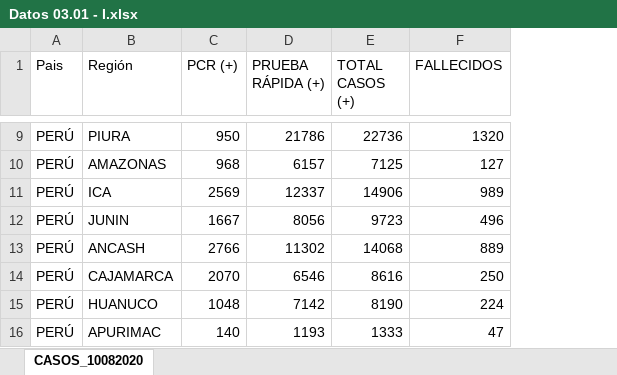
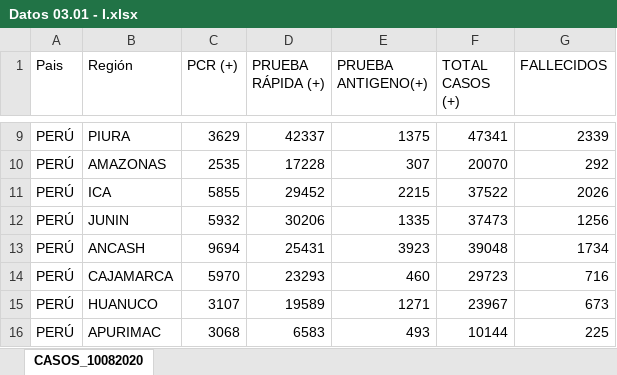
Before and after one commit to jeguns/EP1053, an Excel workbook: Datos 03.01 - I.xlsx, sheet CASOS_10082020, drawn as a sheet; only a part is shown, gaps mark what is left out; values as stored, in another font and other column widths than the file's, no borders; addresses are those after the commit; the diff covers the shown part only; the diff names each change by its address in the sheet, - before the commit and + after, or states it on an @@ line.

```diff
--- a/Datos 03.01 - I.xlsx (sheet CASOS_10082020)
+++ b/Datos 03.01 - I.xlsx (sheet CASOS_10082020)
+column E (PRUEBA ANTIGENO(+)), rows 9-16: 1375 | 307 | 2215 | 1335 | 3923 | 460 | 1271 | 493
-C9 (PCR (+)): 950
+C9 (PCR (+)): 3629
-D9 (PRUEBA RÁPIDA (+)): 21786
+D9 (PRUEBA RÁPIDA (+)): 42337
-F9 (TOTAL CASOS (+)): 22736
+F9 (TOTAL CASOS (+)): 47341
-G9 (FALLECIDOS): 1320
+G9 (FALLECIDOS): 2339
-C10 (PCR (+)): 968
+C10 (PCR (+)): 2535
-D10 (PRUEBA RÁPIDA (+)): 6157
+D10 (PRUEBA RÁPIDA (+)): 17228
-F10 (TOTAL CASOS (+)): 7125
+F10 (TOTAL CASOS (+)): 20070
-G10 (FALLECIDOS): 127
+G10 (FALLECIDOS): 292
-C11 (PCR (+)): 2569
+C11 (PCR (+)): 5855
-D11 (PRUEBA RÁPIDA (+)): 12337
+D11 (PRUEBA RÁPIDA (+)): 29452
-F11 (TOTAL CASOS (+)): 14906
+F11 (TOTAL CASOS (+)): 37522
-G11 (FALLECIDOS): 989
+G11 (FALLECIDOS): 2026
-C12 (PCR (+)): 1667
+C12 (PCR (+)): 5932
-D12 (PRUEBA RÁPIDA (+)): 8056
+D12 (PRUEBA RÁPIDA (+)): 30206
-F12 (TOTAL CASOS (+)): 9723
+F12 (TOTAL CASOS (+)): 37473
-G12 (FALLECIDOS): 496
+G12 (FALLECIDOS): 1256
-C13 (PCR (+)): 2766
+C13 (PCR (+)): 9694
-D13 (PRUEBA RÁPIDA (+)): 11302
+D13 (PRUEBA RÁPIDA (+)): 25431
-F13 (TOTAL CASOS (+)): 14068
+F13 (TOTAL CASOS (+)): 39048
-G13 (FALLECIDOS): 889
+G13 (FALLECIDOS): 1734
-C14 (PCR (+)): 2070
+C14 (PCR (+)): 5970
-D14 (PRUEBA RÁPIDA (+)): 6546
+D14 (PRUEBA RÁPIDA (+)): 23293
-F14 (TOTAL CASOS (+)): 8616
+F14 (TOTAL CASOS (+)): 29723
-G14 (FALLECIDOS): 250
+G14 (FALLECIDOS): 716
-C15 (PCR (+)): 1048
+C15 (PCR (+)): 3107
-D15 (PRUEBA RÁPIDA (+)): 7142
+D15 (PRUEBA RÁPIDA (+)): 19589
-F15 (TOTAL CASOS (+)): 8190
+F15 (TOTAL CASOS (+)): 23967
-G15 (FALLECIDOS): 224
+G15 (FALLECIDOS): 673
-C16 (PCR (+)): 140
+C16 (PCR (+)): 3068
-D16 (PRUEBA RÁPIDA (+)): 1193
+D16 (PRUEBA RÁPIDA (+)): 6583
-F16 (TOTAL CASOS (+)): 1333
+F16 (TOTAL CASOS (+)): 10144
-G16 (FALLECIDOS): 47
+G16 (FALLECIDOS): 225
```
Also changed, not shown: 72 edited cells elsewhere in this sheet, Datos 03.01 - J.xlsx, Datos 03.01 - L.xlsx, 11 other files.
